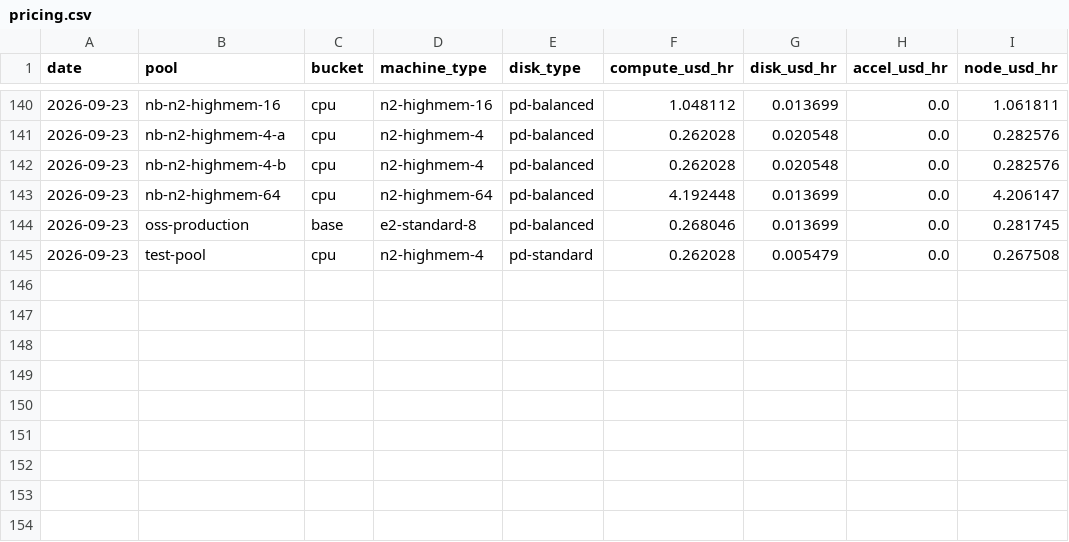
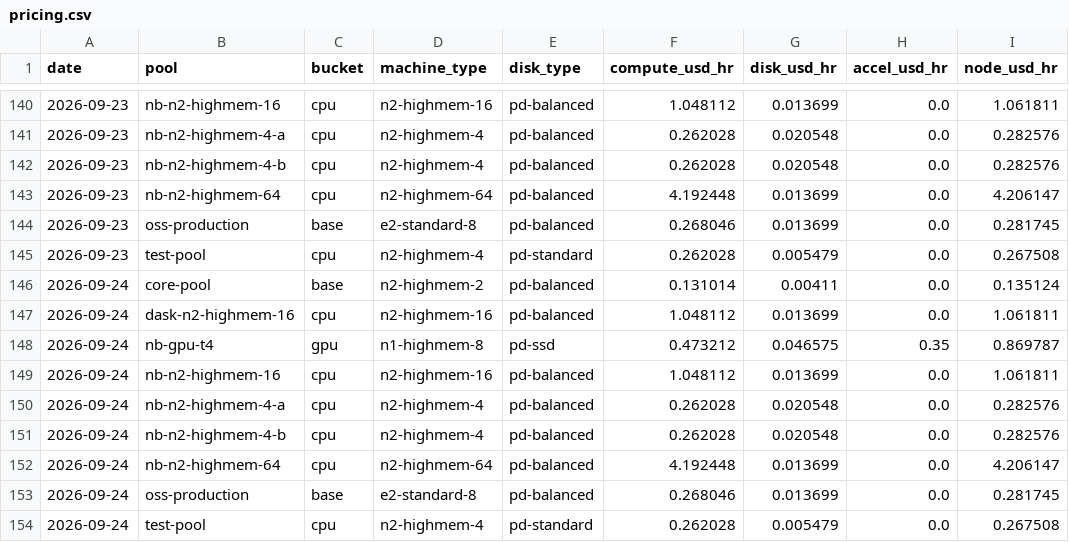
Before and after one commit to cloudbank-project/cloudbank-classroom-usage, a CSV file: data/pricing.csv, drawn as a sheet; only a part is shown, gaps mark what is left out; the diff names each change by its address in the sheet, - before the commit and + after, or states it on an @@ line.

```diff
--- a/data/pricing.csv
+++ b/data/pricing.csv
+row 146: 2026-09-24 | core-pool | base | n2-highmem-2 | pd-balanced | 0.131014 | 0.00411 | 0.0 | 0.135124
+row 147: 2026-09-24 | dask-n2-highmem-16 | cpu | n2-highmem-16 | pd-balanced | 1.048112 | 0.013699 | 0.0 | 1.061811
+row 148: 2026-09-24 | nb-gpu-t4 | gpu | n1-highmem-8 | pd-ssd | 0.473212 | 0.046575 | 0.35 | 0.869787
+row 149: 2026-09-24 | nb-n2-highmem-16 | cpu | n2-highmem-16 | pd-balanced | 1.048112 | 0.013699 | 0.0 | 1.061811
+row 150: 2026-09-24 | nb-n2-highmem-4-a | cpu | n2-highmem-4 | pd-balanced | 0.262028 | 0.020548 | 0.0 | 0.282576
+row 151: 2026-09-24 | nb-n2-highmem-4-b | cpu | n2-highmem-4 | pd-balanced | 0.262028 | 0.020548 | 0.0 | 0.282576
+row 152: 2026-09-24 | nb-n2-highmem-64 | cpu | n2-highmem-64 | pd-balanced | 4.192448 | 0.013699 | 0.0 | 4.206147
+row 153: 2026-09-24 | oss-production | base | e2-standard-8 | pd-balanced | 0.268046 | 0.013699 | 0.0 | 0.281745
+row 154: 2026-09-24 | test-pool | cpu | n2-highmem-4 | pd-standard | 0.262028 | 0.005479 | 0.0 | 0.267508
```
Also changed, not shown: data/base_extras.csv, data/daily_costs.csv, 3 other files.
